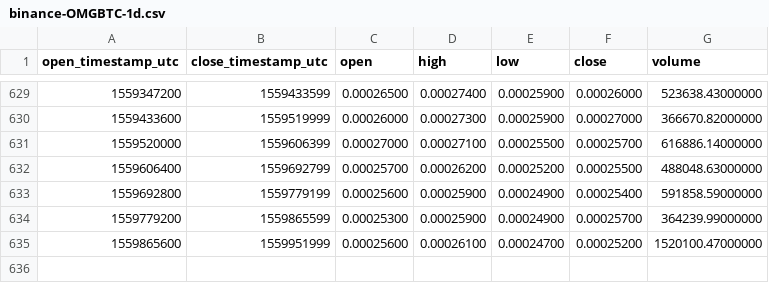
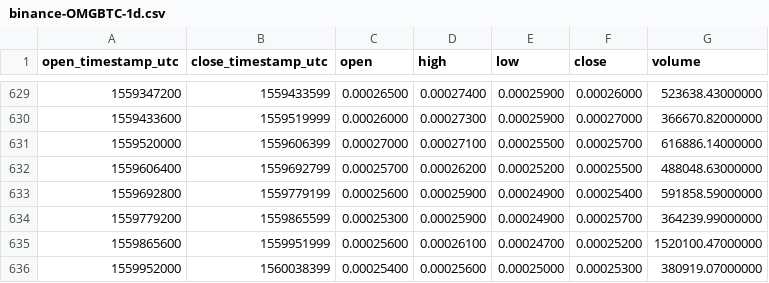
Before and after one commit to cryptobigbro/binance-OMGBTC, a CSV file: binance-OMGBTC-1d.csv, drawn as a sheet; only a part is shown, gaps mark what is left out.

Commit message:
Update OHLCV data.

```diff
--- a/binance-OMGBTC-1d.csv
+++ b/binance-OMGBTC-1d.csv
@@ -635 +635,2 @@ open_timestamp_utc,close_timestamp_utc,open,high,low,close,volume
 1559865600,1559951999,0.00025600,0.00026100,0.00024700,0.00025200,1520100.47000000
+1559952000,1560038399,0.00025400,0.00025600,0.00025000,0.00025300,380919.07000000
```
Also changed, not shown: 1 other file.
